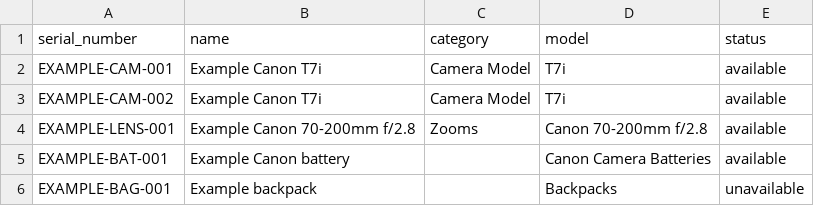
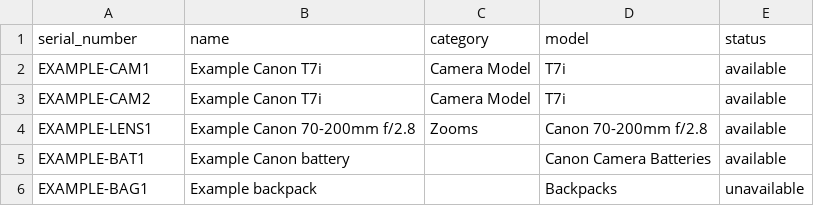
Before and after one commit to Kathir-D/Stockroom, a CSV file: examples/assets.csv, drawn as a sheet.

```diff
--- a/examples/assets.csv
+++ b/examples/assets.csv
@@ -1,6 +1,6 @@
 serial_number,name,category,model,status
-EXAMPLE-CAM-001,Example Canon T7i,Camera Model,T7i,available
-EXAMPLE-CAM-002,Example Canon T7i,Camera Model,T7i,available
-EXAMPLE-LENS-001,Example Canon 70-200mm f/2.8,Zooms,Canon 70-200mm f/2.8,available
-EXAMPLE-BAT-001,Example Canon battery,,Canon Camera Batteries,available
-EXAMPLE-BAG-001,Example backpack,,Backpacks,unavailable
+EXAMPLE-CAM1,Example Canon T7i,Camera Model,T7i,available
+EXAMPLE-CAM2,Example Canon T7i,Camera Model,T7i,available
+EXAMPLE-LENS1,Example Canon 70-200mm f/2.8,Zooms,Canon 70-200mm f/2.8,available
+EXAMPLE-BAT1,Example Canon battery,,Canon Camera Batteries,available
+EXAMPLE-BAG1,Example backpack,,Backpacks,unavailable
```
Also changed, not shown: 8 other files.
